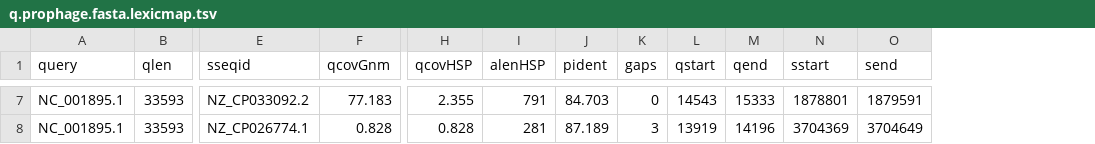
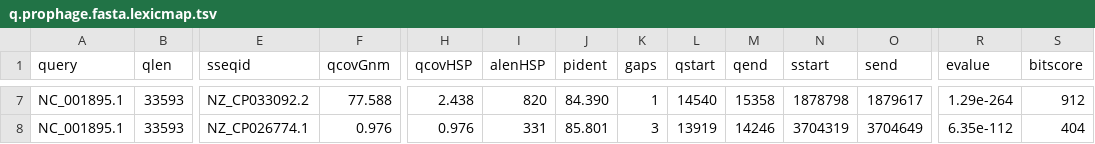
Before and after one commit to shenwei356/LexicMap, a TSV file: demo/q.prophage.fasta.lexicmap.tsv, drawn as a sheet; only a part is shown, gaps mark what is left out; the diff covers the shown part only; the diff names each change by its address in the sheet, - before the commit and + after, or states it on an @@ line.

```diff
--- a/demo/q.prophage.fasta.lexicmap.tsv
+++ b/demo/q.prophage.fasta.lexicmap.tsv
+column R (evalue), rows 7-8: 1.29e-264 | 6.35e-112
+column S (bitscore), rows 7-8: 912 | 404
-F7 (qcovGnm): 77.183
+F7 (qcovGnm): 77.588
-H7 (qcovHSP): 2.355
+H7 (qcovHSP): 2.438
-I7 (alenHSP): 791
+I7 (alenHSP): 820
-J7 (pident): 84.703
+J7 (pident): 84.390
-K7 (gaps): 0
+K7 (gaps): 1
-L7 (qstart): 14543
+L7 (qstart): 14540
-M7 (qend): 15333
+M7 (qend): 15358
-N7 (sstart): 1878801
+N7 (sstart): 1878798
-O7 (send): 1879591
+O7 (send): 1879617
-F8 (qcovGnm): 0.828
+F8 (qcovGnm): 0.976
-H8 (qcovHSP): 0.828
+H8 (qcovHSP): 0.976
-I8 (alenHSP): 281
+I8 (alenHSP): 331
-J8 (pident): 87.189
+J8 (pident): 85.801
-M8 (qend): 14196
+M8 (qend): 14246
-N8 (sstart): 3704369
+N8 (sstart): 3704319
```
Also changed, not shown: 30 edited cells elsewhere in this file, demo/q.gene.fasta.lexicmap.tsv, docs/content/tutorials/index/parameters-masks.tsv, 15 other files.
